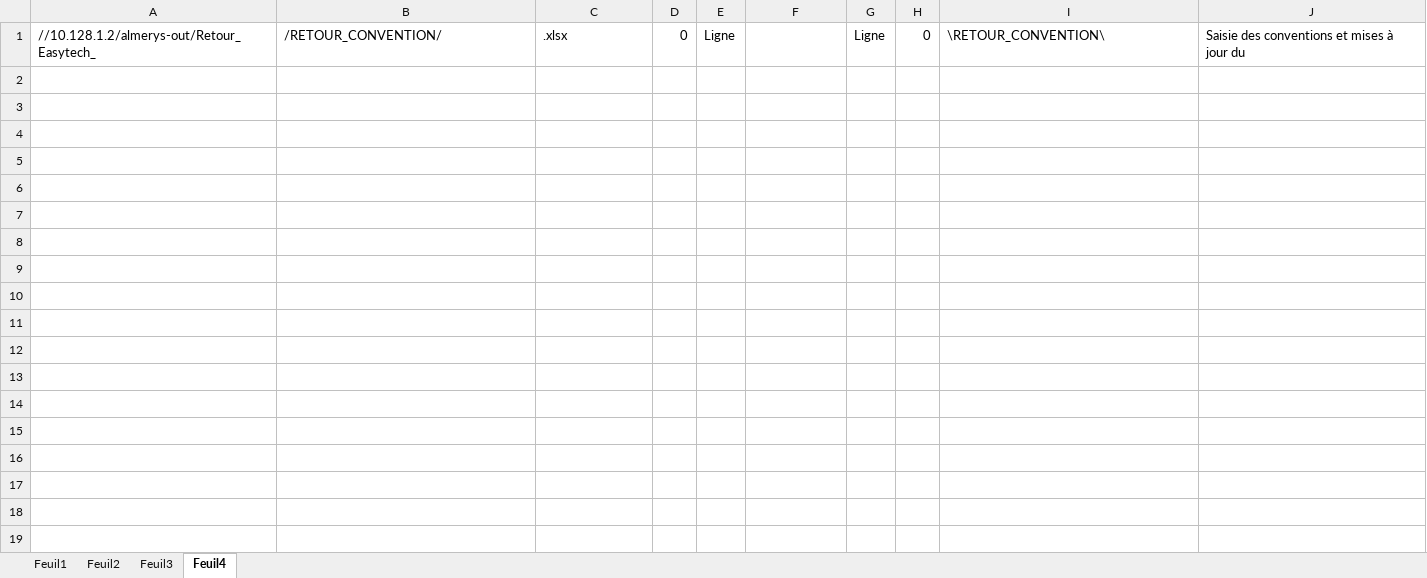
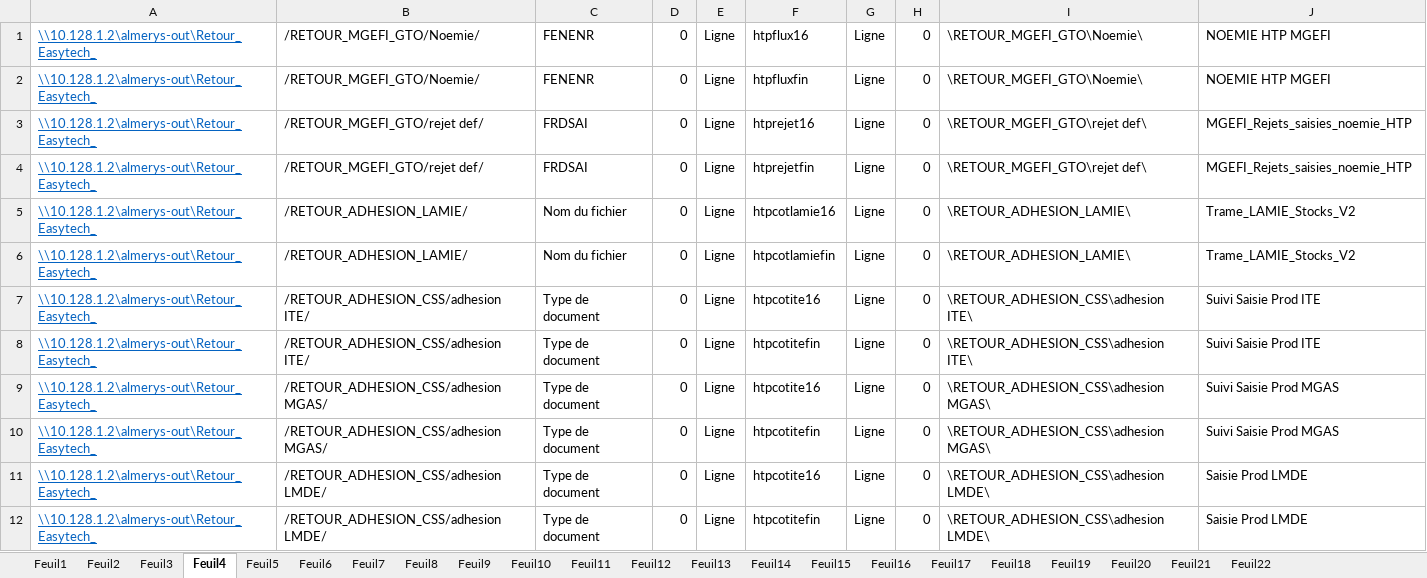
Before and after one commit to FelanaRakotoarijaona/Automatisation-reporting, an Excel workbook: engagementhtp.xlsx, sheet Feuil4, drawn as a sheet; values as stored, in another font and other column widths than the file's, no borders; addresses are those after the commit; the diff names each change by its address in the sheet, - before the commit and + after, or states it on an @@ line.

```diff
--- a/engagementhtp.xlsx (sheet Feuil4)
+++ b/engagementhtp.xlsx (sheet Feuil4)
+sheet tab: Feuil5
+sheet tab: Feuil6
+sheet tab: Feuil7
+sheet tab: Feuil8
+sheet tab: Feuil9
+sheet tab: Feuil10
+sheet tab: Feuil11
+sheet tab: Feuil12
+sheet tab: Feuil13
+sheet tab: Feuil14
+sheet tab: Feuil15
+sheet tab: Feuil16
+sheet tab: Feuil17
+sheet tab: Feuil18
+sheet tab: Feuil19
+sheet tab: Feuil20
+sheet tab: Feuil21
+sheet tab: Feuil22
+row 1: \\10.128.1.2\almerys-out\Retour_Easytech_ | /RETOUR_MGEFI_GTO/Noemie/ | FENENR | 0 | Ligne | htpflux16 | Ligne | 0 | \RETOUR_MGEFI_GTO\Noemie\ | NOEMIE HTP MGEFI
+row 2: \\10.128.1.2\almerys-out\Retour_Easytech_ | /RETOUR_MGEFI_GTO/Noemie/ | FENENR | 0 | Ligne | htpfluxfin | Ligne | 0 | \RETOUR_MGEFI_GTO\Noemie\ | NOEMIE HTP MGEFI
+row 3: \\10.128.1.2\almerys-out\Retour_Easytech_ | /RETOUR_MGEFI_GTO/rejet def/ | FRDSAI | 0 | Ligne | htprejet16 | Ligne | 0 | \RETOUR_MGEFI_GTO\rejet def\ | MGEFI_Rejets_saisies_noemie_HTP
+row 4: \\10.128.1.2\almerys-out\Retour_Easytech_ | /RETOUR_MGEFI_GTO/rejet def/ | FRDSAI | 0 | Ligne | htprejetfin | Ligne | 0 | \RETOUR_MGEFI_GTO\rejet def\ | MGEFI_Rejets_saisies_noemie_HTP
+row 5: \\10.128.1.2\almerys-out\Retour_Easytech_ | /RETOUR_ADHESION_LAMIE/ | Nom du fichier | 0 | Ligne | htpcotlamie16 | Ligne | 0 | \RETOUR_ADHESION_LAMIE\ | Trame_LAMIE_Stocks_V2
+row 6: \\10.128.1.2\almerys-out\Retour_Easytech_ | /RETOUR_ADHESION_LAMIE/ | Nom du fichier | 0 | Ligne | htpcotlamiefin | Ligne | 0 | \RETOUR_ADHESION_LAMIE\ | Trame_LAMIE_Stocks_V2
-A7: //10.128.1.2/almerys-out/Retour_Easytech_
+A7: \\10.128.1.2\almerys-out\Retour_Easytech_
@@ A7 underline: off → on, text colour: black → #0563C1 @@
-B7: /RETOUR_CONVENTION/
+B7: /RETOUR_ADHESION_CSS/adhesion ITE/
-C7: .xlsx
+C7: Type de document
-F7: (empty)
+F7: htpcotite16
-I7: \RETOUR_CONVENTION\
+I7: \RETOUR_ADHESION_CSS\adhesion ITE\
-J7: Saisie des conventions et mises à jour du
+J7: Suivi Saisie Prod ITE
+row 8: \\10.128.1.2\almerys-out\Retour_Easytech_ | /RETOUR_ADHESION_CSS/adhesion ITE/ | Type de document | 0 | Ligne | htpcotitefin | Ligne | 0 | \RETOUR_ADHESION_CSS\adhesion ITE\ | Suivi Saisie Prod ITE
+row 9: \\10.128.1.2\almerys-out\Retour_Easytech_ | /RETOUR_ADHESION_CSS/adhesion MGAS/ | Type de document | 0 | Ligne | htpcotite16 | Ligne | 0 | \RETOUR_ADHESION_CSS\adhesion MGAS\ | Suivi Saisie Prod MGAS
+row 10: \\10.128.1.2\almerys-out\Retour_Easytech_ | /RETOUR_ADHESION_CSS/adhesion MGAS/ | Type de document | 0 | Ligne | htpcotitefin | Ligne | 0 | \RETOUR_ADHESION_CSS\adhesion MGAS\ | Suivi Saisie Prod MGAS
+row 11: \\10.128.1.2\almerys-out\Retour_Easytech_ | /RETOUR_ADHESION_CSS/adhesion LMDE/ | Type de document | 0 | Ligne | htpcotite16 | Ligne | 0 | \RETOUR_ADHESION_CSS\adhesion LMDE\ | Saisie Prod LMDE
+row 12: \\10.128.1.2\almerys-out\Retour_Easytech_ | /RETOUR_ADHESION_CSS/adhesion LMDE/ | Type de document | 0 | Ligne | htpcotitefin | Ligne | 0 | \RETOUR_ADHESION_CSS\adhesion LMDE\ | Saisie Prod LMDE
```
Also changed, not shown: sheet Feuil2, sheet Feuil3, sheet Feuil1, 50 other files.
